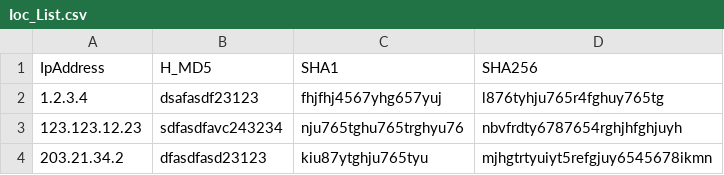
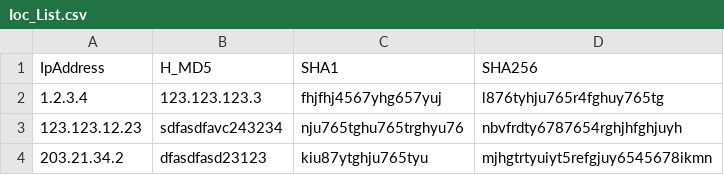
Before and after one commit to rakeshr2k/iocdirectory, a CSV file: Ioc_List.csv, drawn as a sheet.

Commit message:
Update Ioc_List.csv

```diff
--- a/Ioc_List.csv
+++ b/Ioc_List.csv
@@ -1,3 +1,3 @@
 IpAddress,H_MD5,SHA1,SHA256
-1.2.3.4,dsafasdf23123,fhjfhj4567yhg657yuj,l876tyhju765r4fghuy765tg
+1.2.3.4, 123.123.123.3,fhjfhj4567yhg657yuj,l876tyhju765r4fghuy765tg
 123.123.12.23,sdfasdfavc243234,nju765tghu765trghyu76,nbvfrdty6787654rghjhfghjuyh
```
